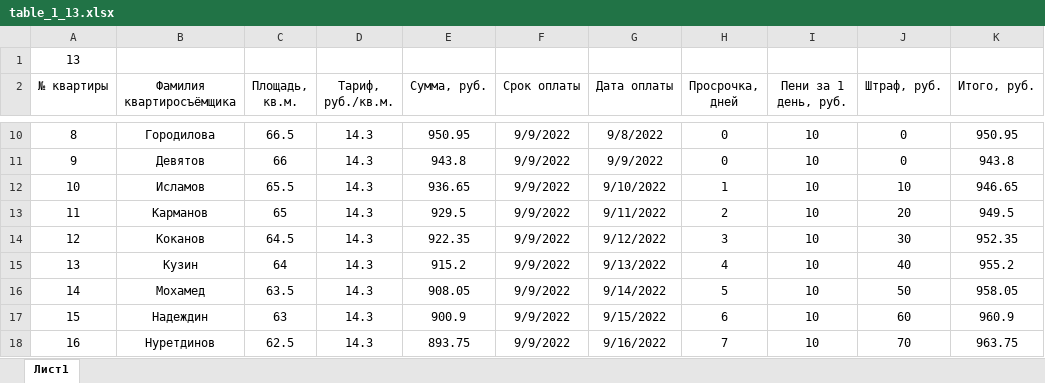
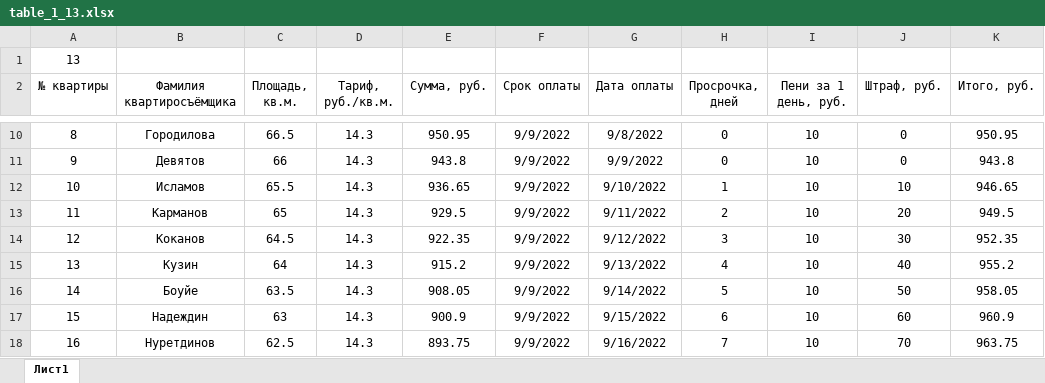
Before and after one commit to Ilya-Petrovich/IT_LR, an Excel workbook: LR3/table_1_13.xlsx, sheet Лист1, drawn as a sheet; only a part is shown, gaps mark what is left out; values as stored, in another font and other column widths than the file's, no borders; the diff names each change by its address in the sheet, - before the commit and + after, or states it on an @@ line.

Commit message:
Changed LR3

```diff
--- a/LR3/table_1_13.xlsx (sheet Лист1)
+++ b/LR3/table_1_13.xlsx (sheet Лист1)
-B16 (Фамилия квартиросъёмщика): Мохамед
+B16 (Фамилия квартиросъёмщика): Боуйе
```
